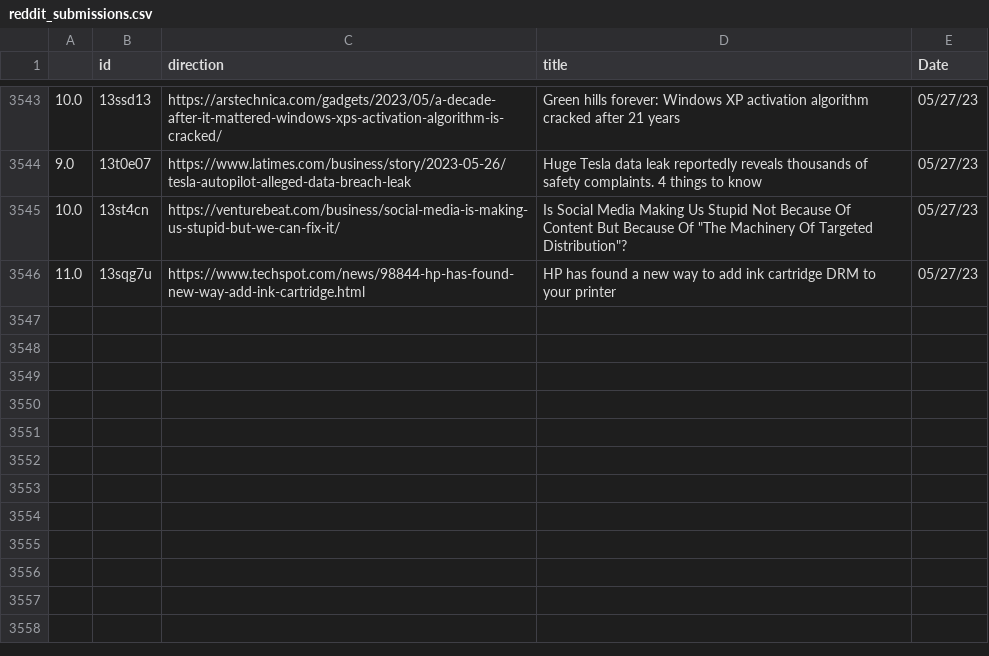
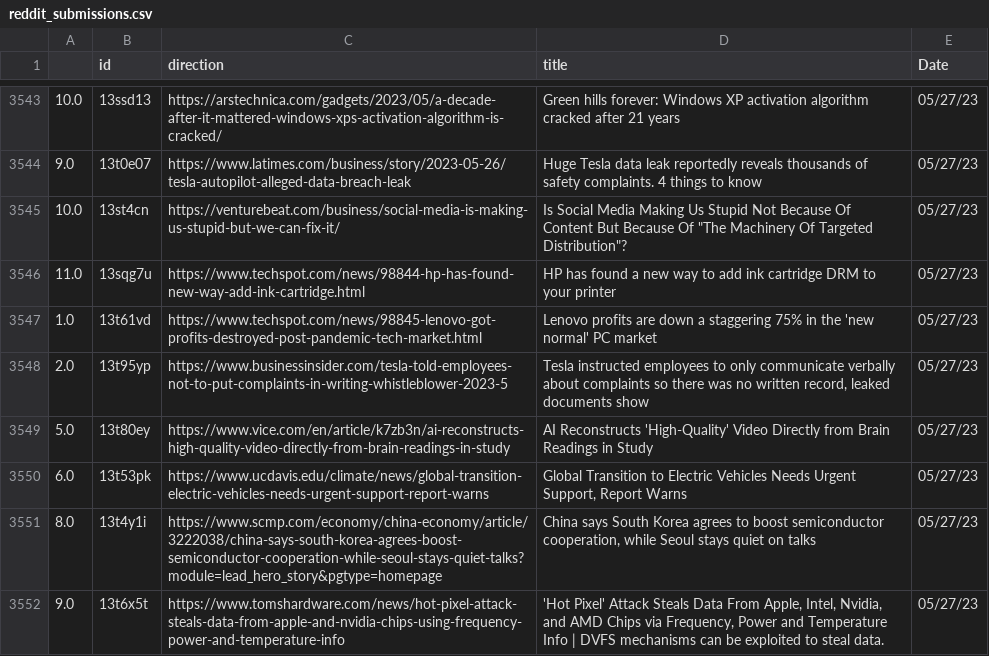
Before and after one commit to jesusyanez/Reddit-scraper-to-html-table, a CSV file: data/reddit_submissions.csv, drawn as a sheet; only a part is shown, gaps mark what is left out; the diff names each change by its address in the sheet, - before the commit and + after, or states it on an @@ line.

```diff
--- a/data/reddit_submissions.csv
+++ b/data/reddit_submissions.csv
+row 3547: 1.0 | 13t61vd | https://www.techspot.com/news/98845-lenovo-got-profits-destroyed-post-pandemic-tech-market.html | Lenovo profits are down a staggering 75% in the 'new normal' PC market | 05/27/23
+row 3548: 2.0 | 13t95yp | https://www.businessinsider.com/tesla-told-employees-not-to-put-complaints-in-writing-whistleblower-2023-5 | Tesla instructed employees to only communicate verbally about complaints so there was no written record, leaked documents show | 05/27/23
+row 3549: 5.0 | 13t80ey | https://www.vice.com/en/article/k7zb3n/ai-reconstructs-high-quality-video-directly-from-brain-readings-in-study | AI Reconstructs 'High-Quality' Video Directly from Brain Readings in Study | 05/27/23
+row 3550: 6.0 | 13t53pk | https://www.ucdavis.edu/climate/news/global-transition-electric-vehicles-needs-urgent-support-report-warns | Global Transition to Electric Vehicles Needs Urgent Support, Report Warns | 05/27/23
+row 3551: 8.0 | 13t4y1i | https://www.scmp.com/economy/china-economy/article/3222038/china-says-south-korea-agrees-boost-semiconductor-cooperation-while-seoul-stays-quiet-talks?module=lead_hero_story&pgtype=homepage | China says South Korea agrees to boost semiconductor cooperation, while Seoul stays quiet on talks | 05/27/23
+row 3552: 9.0 | 13t6x5t | https://www.tomshardware.com/news/hot-pixel-attack-steals-data-from-apple-and-nvidia-chips-using-frequency-power-and-temperature-info | 'Hot Pixel' Attack Steals Data From Apple, Intel, Nvidia, and AMD Chips via Frequency, Power and Temperature Info | DVFS mechanisms can be exploited to steal data. | 05/27/23
```
Also changed, not shown: data/techline_data.csv.
